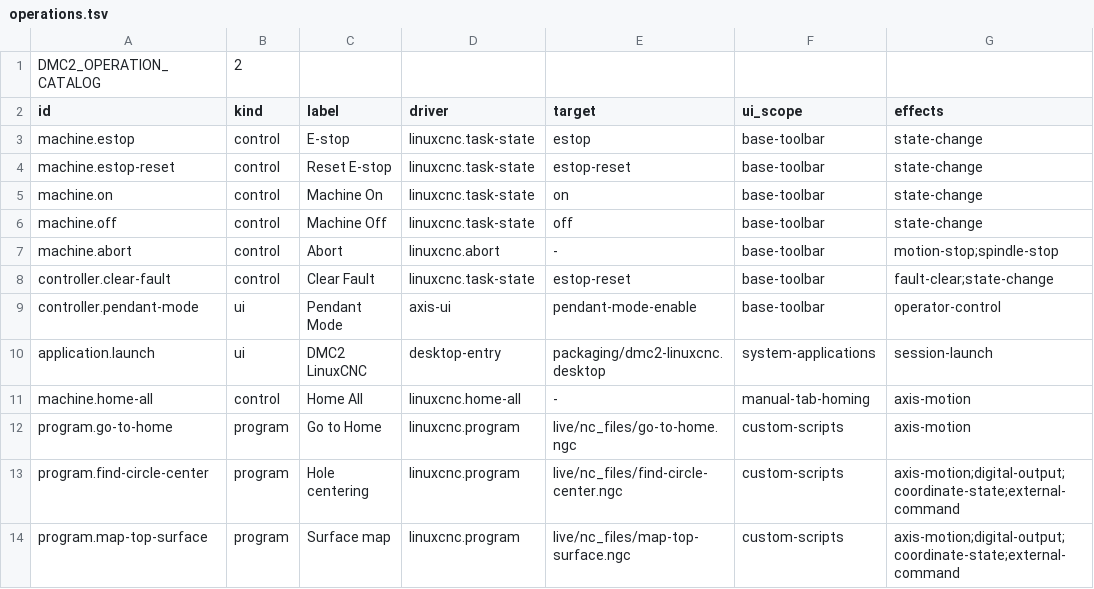
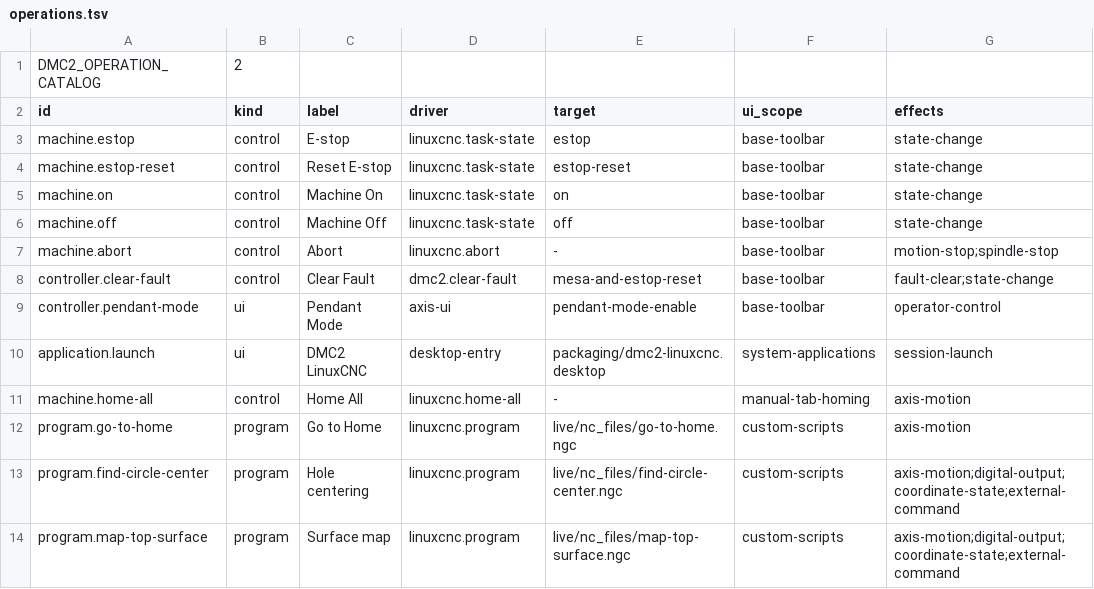
Before and after one commit to JustKitting/linuxcnc_dmc2, a TSV file: config/operations.tsv, drawn as a sheet; only a part is shown; the diff names each change by its address in the sheet, - before the commit and + after, or states it on an @@ line.

```diff
--- a/config/operations.tsv
+++ b/config/operations.tsv
-D8 (driver): linuxcnc.task-state
+D8 (driver): dmc2.clear-fault
-E8 (target): estop-reset
+E8 (target): mesa-and-estop-reset
```
Also changed, not shown: config/linuxcnc-driver-overlays.tsv, 13 other files.
